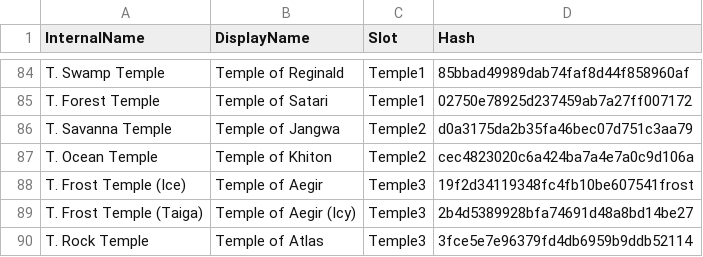
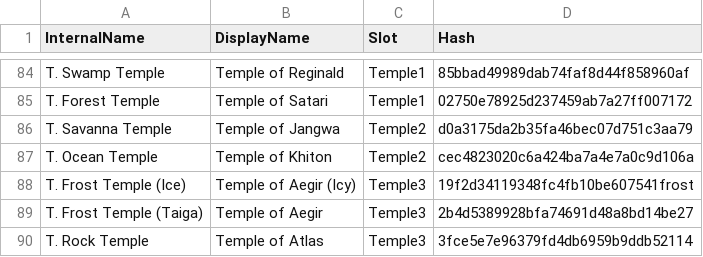
Before and after one commit to failsplat/Reus2Surveyor, a CSV file: Glossaries/Projects.csv, drawn as a sheet; only a part is shown, gaps mark what is left out.

Commit message:
v2.7.1
(Fix) Swap Icy/Normal Temples of Aegir

```diff
--- a/Glossaries/Projects.csv
+++ b/Glossaries/Projects.csv
@@ -87,4 +87,4 @@ T. Savanna Temple,Temple of Jangwa,Temple2,d0a3175da2b35fa46bec07d751c3aa79
 T. Ocean Temple,Temple of Khiton,Temple2,cec4823020c6a424ba7a4e7a0c9d106a
-T. Frost Temple (Ice),Temple of Aegir,Temple3,19f2d34119348fc4fb10be607541frost
-T. Frost Temple (Taiga),Temple of Aegir (Icy),Temple3,2b4d5389928bfa74691d48a8bd14be27
+T. Frost Temple (Ice),Temple of Aegir (Icy),Temple3,19f2d34119348fc4fb10be607541frost
+T. Frost Temple (Taiga),Temple of Aegir,Temple3,2b4d5389928bfa74691d48a8bd14be27
 T. Rock Temple,Temple of Atlas,Temple3,3fce5e7e96379fd4db6959b9ddb52114
```
Also changed, not shown: 1 other file.
